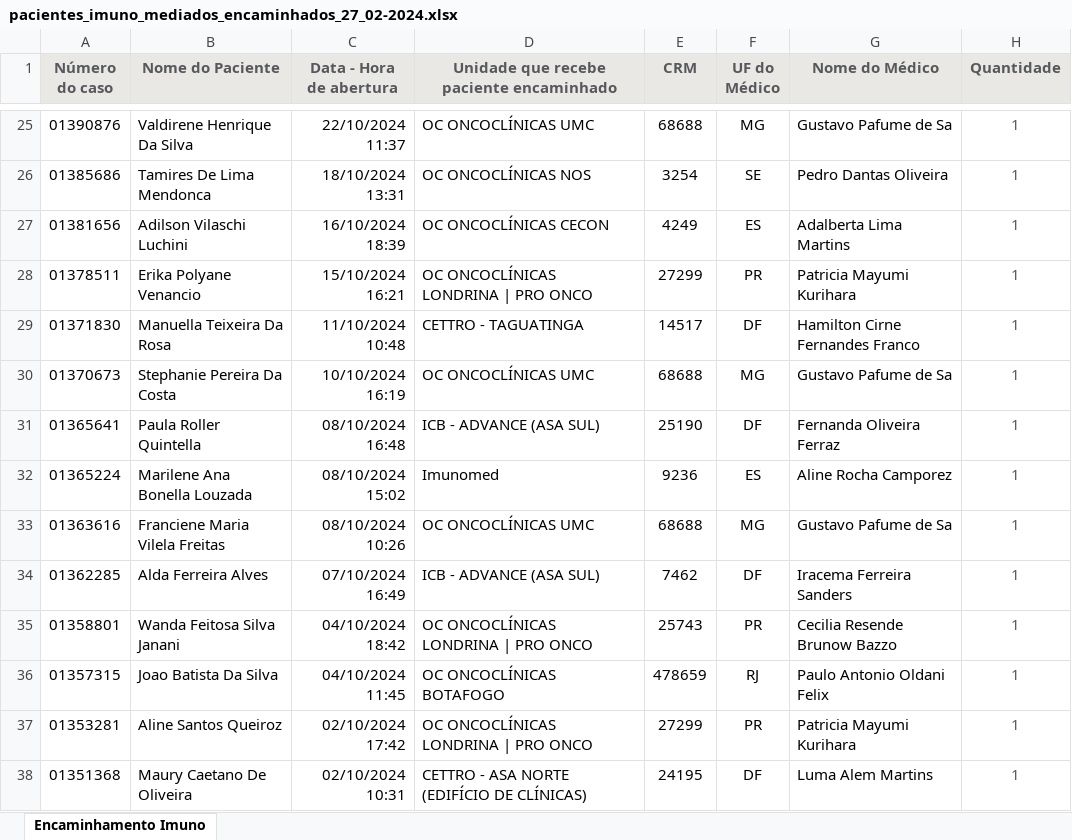
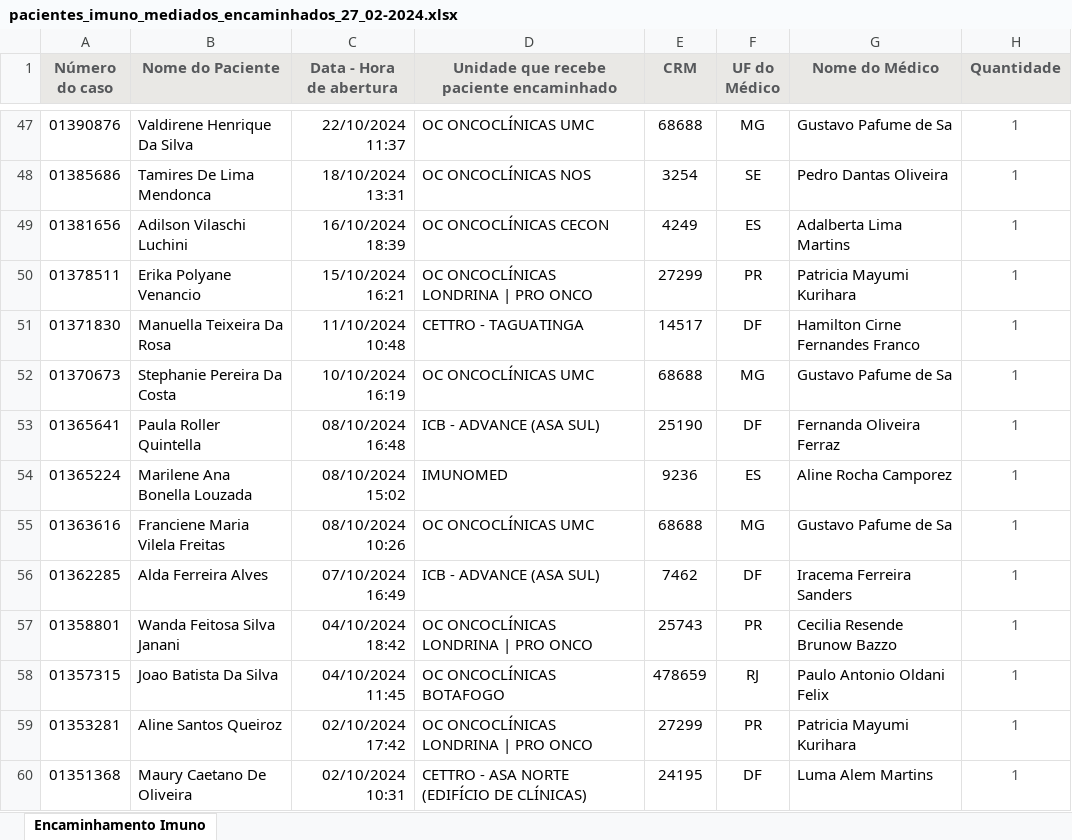
Before and after one commit to marcoskeller/area_logada, an Excel workbook: pacientes_imuno_mediados_encaminhados_27_02-2024.xlsx, sheet Encaminhamento Imuno, drawn as a sheet; only a part is shown, gaps mark what is left out; values as stored, in another font and other column widths than the file's, no borders; addresses are those after the commit; the diff covers the shown part only; the diff names each change by its address in the sheet, - before the commit and + after, or states it on an @@ line.

```diff
--- a/pacientes_imuno_mediados_encaminhados_27_02-2024.xlsx (sheet Encaminhamento Imuno)
+++ b/pacientes_imuno_mediados_encaminhados_27_02-2024.xlsx (sheet Encaminhamento Imuno)
-D54: Imunomed
+D54: IMUNOMED
```
Also changed, not shown: 22 added rows and 1 edited cell elsewhere in this sheet, 3 other files.
